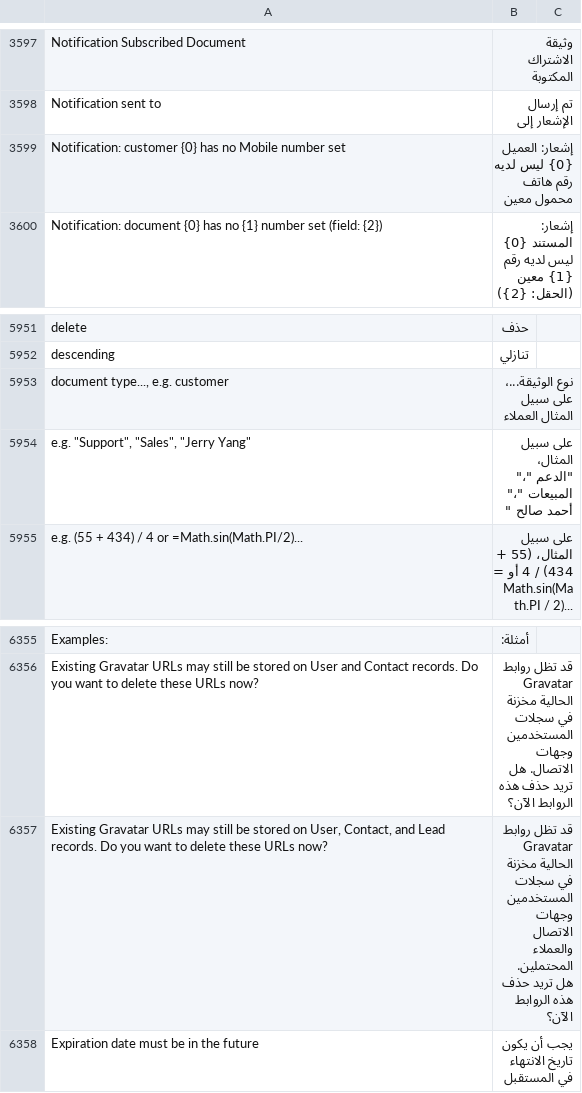
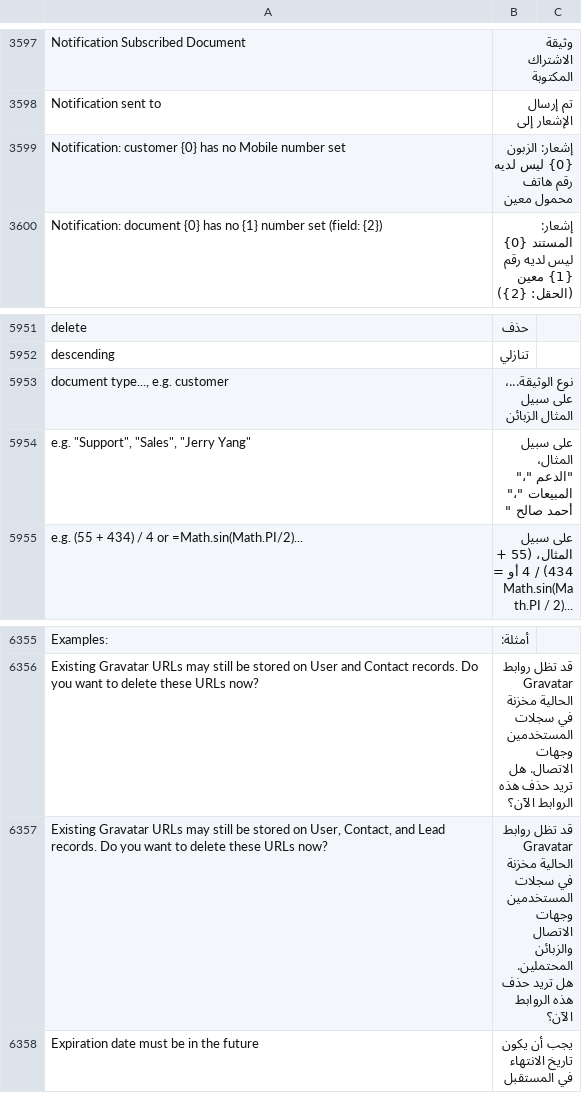
Before and after one commit to ibrahim317/erpnext-arabic-full-translation, a CSV file: arabic_translations/locale/other-apps/v15/frappe/frappe/translations/ar.csv, drawn as a sheet; only a part is shown, gaps mark what is left out; the diff covers the shown part only.

```diff
--- a/arabic_translations/locale/other-apps/v15/frappe/frappe/translations/ar.csv
+++ b/arabic_translations/locale/other-apps/v15/frappe/frappe/translations/ar.csv
@@ -4135,3 +4135,3 @@ Notification Subscribed Document,وثيقة الاشتراك المكتوبة,
 Notification sent to,تم إرسال الإشعار إلى,
-Notification: customer {0} has no Mobile number set,إشعار: العميل {0} ليس لديه رقم هاتف محمول معين,
+Notification: customer {0} has no Mobile number set,إشعار: الزبون {0} ليس لديه رقم هاتف محمول معين,
 Notification: document {0} has no {1} number set (field: {2}),إشعار: المستند {0} ليس لديه رقم {1} معين (الحقل: {2}),
@@ -6577,3 +6577,3 @@ delete,حذف,
 descending,تنازلي,
-"document type..., e.g. customer",نوع الوثيقة...، على سبيل المثال العملاء,
+"document type..., e.g. customer",نوع الوثيقة...، على سبيل المثال الزبائن,
 "e.g. ""Support"", ""Sales"", ""Jerry Yang""","على سبيل المثال، ""الدعم ""،"" المبيعات ""،"" أحمد صالح """,
@@ -6995,3 +6995,3 @@ Examples:,أمثلة:,
 Existing Gravatar URLs may still be stored on User and Contact records. Do you want to delete these URLs now?,قد تظل روابط Gravatar الحالية مخزنة في سجلات المستخدمين وجهات الاتصال. هل تريد حذف هذه الروابط الآن؟,
-"Existing Gravatar URLs may still be stored on User, Contact, and Lead records. Do you want to delete these URLs now?",قد تظل روابط Gravatar الحالية مخزنة في سجلات المستخدمين وجهات الاتصال والعملاء المحتملين. هل تريد حذف هذه الروابط الآن؟,
+"Existing Gravatar URLs may still be stored on User, Contact, and Lead records. Do you want to delete these URLs now?",قد تظل روابط Gravatar الحالية مخزنة في سجلات المستخدمين وجهات الاتصال والزبائن المحتملين. هل تريد حذف هذه الروابط الآن؟,
 Expiration date must be in the future,يجب أن يكون تاريخ الانتهاء في المستقبل,
```
Also changed, not shown: 7 edited cells elsewhere in this file, arabic_translations/locale/other-apps/v15/erpnext/erpnext/translations/ar.csv, arabic_translations/locale/other-apps/v15/hrms/hrms/translations/ar.csv, 7 other files.
